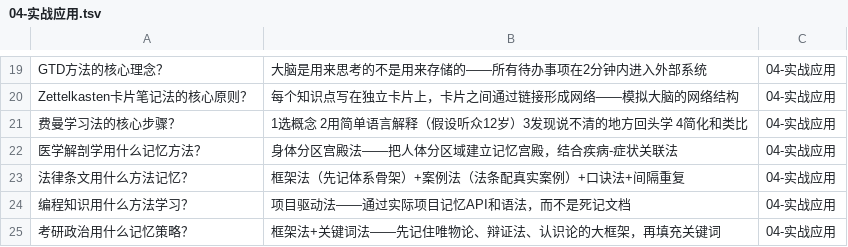
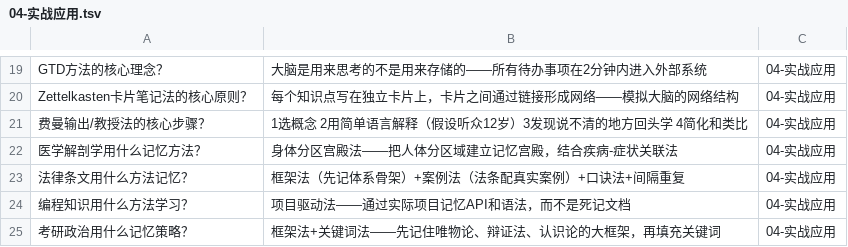
Before and after one commit to brother2050/memory-guide, a TSV file: anki/04-实战应用.tsv, drawn as a sheet; only a part is shown, gaps mark what is left out.

```diff
--- a/anki/04-实战应用.tsv
+++ b/anki/04-实战应用.tsv
@@ -20,3 +20,3 @@ GTD方法的核心理念？	大脑是用来思考的不是用来存储的——
 Zettelkasten卡片笔记法的核心原则？	每个知识点写在独立卡片上，卡片之间通过链接形成网络——模拟大脑的网络结构	04-实战应用
-费曼学习法的核心步骤？	1选概念 2用简单语言解释（假设听众12岁）3发现说不清的地方回头学 4简化和类比	04-实战应用
+费曼输出/教授法的核心步骤？	1选概念 2用简单语言解释（假设听众12岁）3发现说不清的地方回头学 4简化和类比	04-实战应用
 医学解剖学用什么记忆方法？	身体分区宫殿法——把人体分区域建立记忆宫殿，结合疾病-症状关联法	04-实战应用
```
Also changed, not shown: anki/02-核心记忆技巧.tsv, anki/27-合意困难.tsv, 45 other files.
